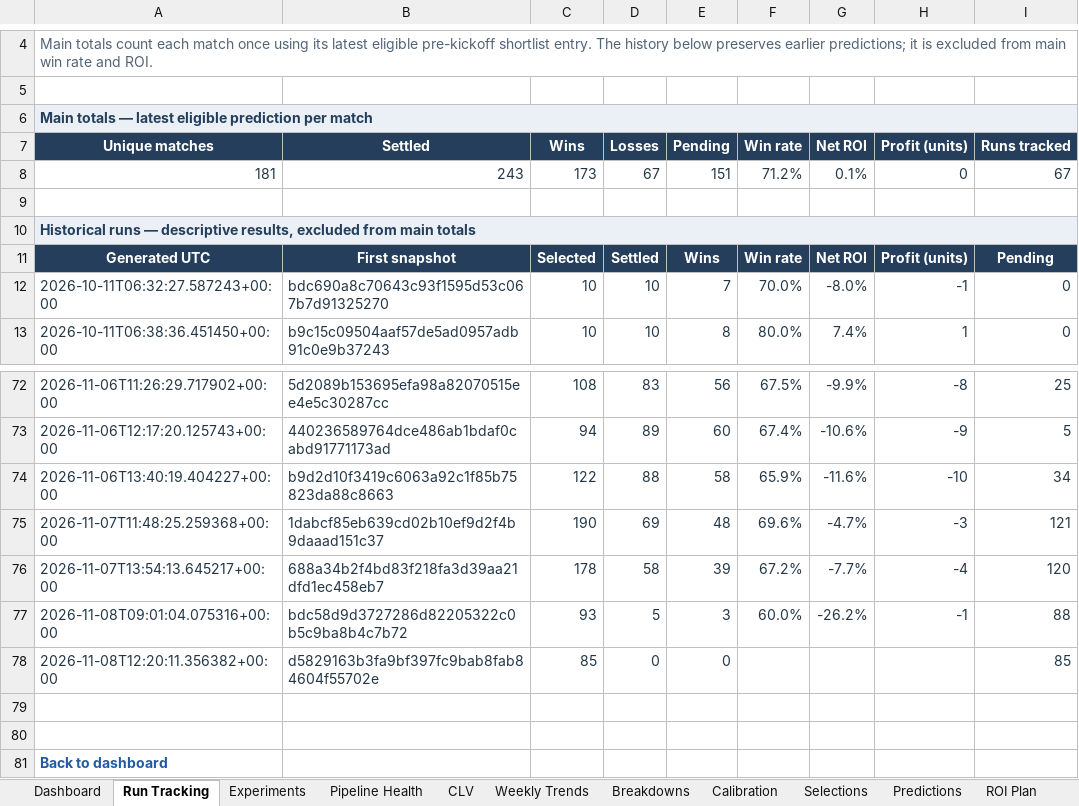
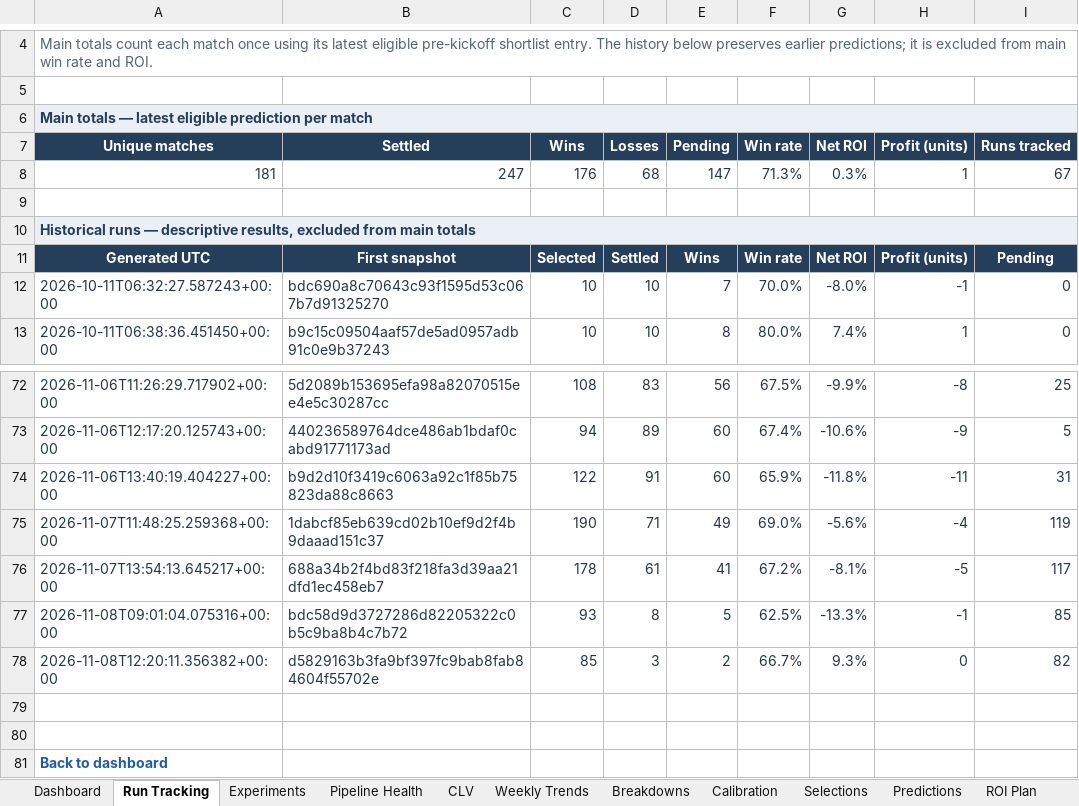
Before and after one commit to paulmaina/football-value-pipeline, an Excel workbook: football_output_v2/readable/football_performance_report.xlsx, sheet Run Tracking, drawn as a sheet; only a part is shown, gaps mark what is left out; values as stored, in another font and other column widths than the file's, no borders; the diff names each change by its address in the sheet, - before the commit and + after, or states it on an @@ line.

```diff
--- a/football_output_v2/readable/football_performance_report.xlsx (sheet Run Tracking)
+++ b/football_output_v2/readable/football_performance_report.xlsx (sheet Run Tracking)
-B8 (Settled): 243
+B8 (Settled): 247
-C8 (Wins): 173
+C8 (Wins): 176
-D8 (Losses): 67
+D8 (Losses): 68
-E8 (Pending): 151
+E8 (Pending): 147
-F8 (Win rate): 71.2%
+F8 (Win rate): 71.3%
-G8 (Net ROI): 0.1%
+G8 (Net ROI): 0.3%
-H8 (Profit (units)): 0
+H8 (Profit (units)): 1
-D74 (Losses): 88
+D74 (Losses): 91
-E74 (Pending): 58
+E74 (Pending): 60
-G74 (Net ROI): -11.6%
+G74 (Net ROI): -11.8%
-H74 (Profit (units)): -10
+H74 (Profit (units)): -11
-I74 (Runs tracked): 34
+I74 (Runs tracked): 31
-D75 (Losses): 69
+D75 (Losses): 71
-E75 (Pending): 48
+E75 (Pending): 49
-F75 (Win rate): 69.6%
+F75 (Win rate): 69.0%
-G75 (Net ROI): -4.7%
+G75 (Net ROI): -5.6%
-H75 (Profit (units)): -3
+H75 (Profit (units)): -4
-I75 (Runs tracked): 121
+I75 (Runs tracked): 119
-D76 (Losses): 58
+D76 (Losses): 61
-E76 (Pending): 39
+E76 (Pending): 41
-G76 (Net ROI): -7.7%
+G76 (Net ROI): -8.1%
-H76 (Profit (units)): -4
+H76 (Profit (units)): -5
-I76 (Runs tracked): 120
+I76 (Runs tracked): 117
-D77 (Losses): 5
+D77 (Losses): 8
-E77 (Pending): 3
+E77 (Pending): 5
-F77 (Win rate): 60.0%
+F77 (Win rate): 62.5%
-G77 (Net ROI): -26.2%
+G77 (Net ROI): -13.3%
-I77 (Runs tracked): 88
+I77 (Runs tracked): 85
-D78 (Losses): 0
+D78 (Losses): 3
-E78 (Pending): 0
+E78 (Pending): 2
-F78 (Win rate): (empty)
+F78 (Win rate): 66.7%
-G78 (Net ROI): (empty)
+G78 (Net ROI): 9.3%
-H78 (Profit (units)): (empty)
+H78 (Profit (units)): 0
-I78 (Runs tracked): 85
+I78 (Runs tracked): 82
```
Also changed, not shown: sheet ROI Plan, sheet Breakdowns, sheet Dashboard, sheet Selections, sheet Pipeline Health, sheet Calibration, 3 more sheets, hidden cells, charts or pictures, 28 other files.
